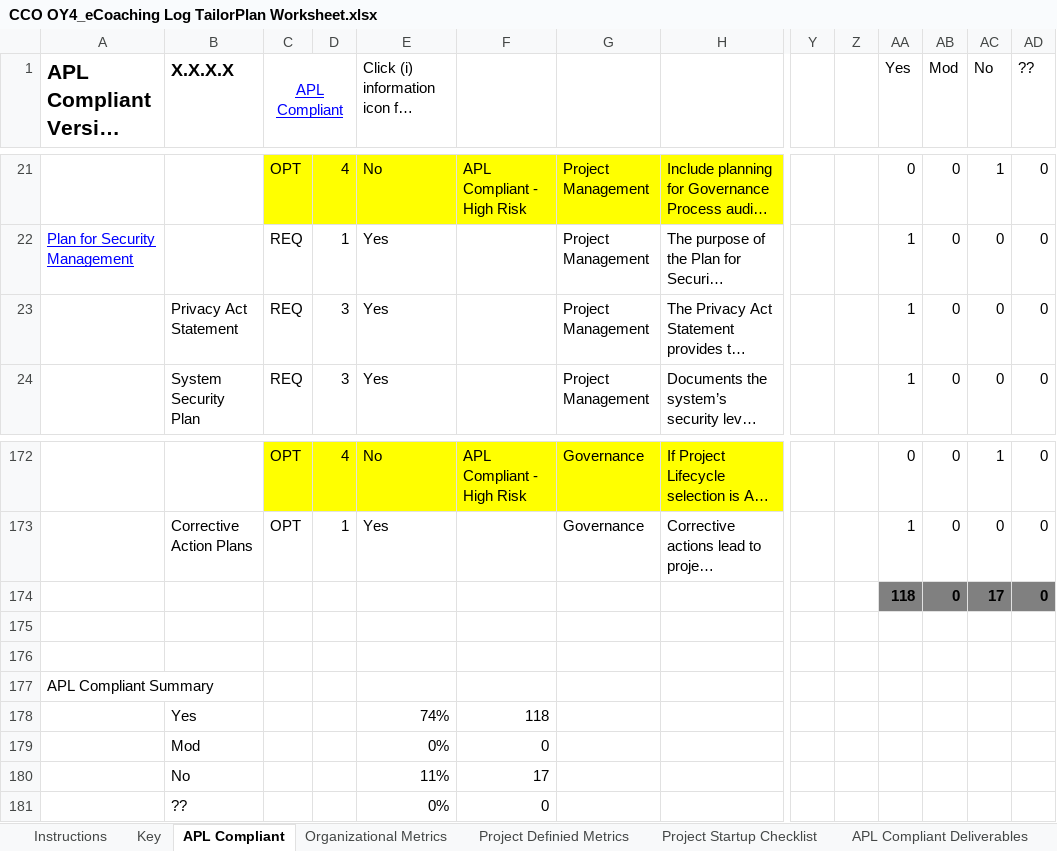
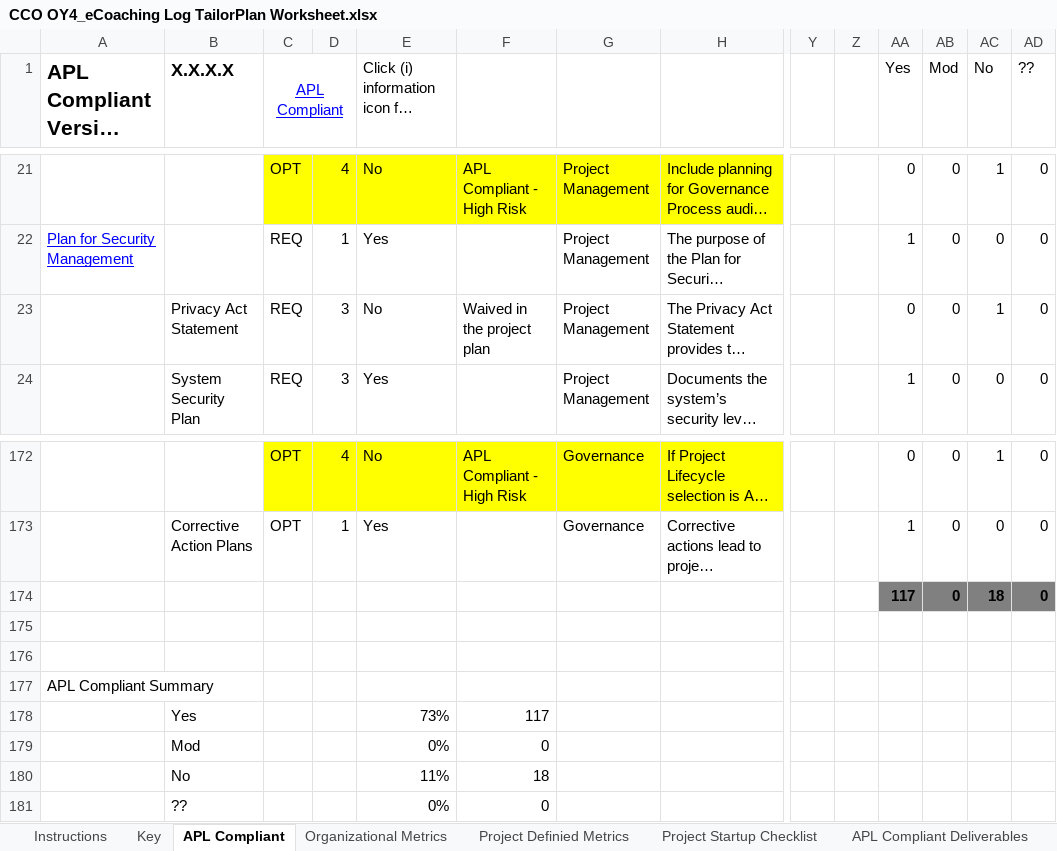
Before and after one commit to maximus-cco/eCoaching_V2_Bak, an Excel workbook: Project Management/eCL OY4/CCO OY4_eCoaching Log TailorPlan Worksheet.xlsx, sheet APL Compliant, drawn as a sheet; only a part is shown, gaps mark what is left out; long unchanged cells end in …; values as stored, in another font and other column widths than the file's, no borders; conditional formats not drawn; removed rows and columns are numbered as before the commit, all else as after; rows hold the shown columns only; the diff names each change by its address in the sheet, - before the commit and + after, or states it on an @@ line.

Commit message:
update after review with Karen
git-tfs-id: [https://tfs.omnicloud.local/tfs/cco%20program/]$/eCoaching_V2;C34763

```diff
--- a/Project Management/eCL OY4/CCO OY4_eCoaching Log TailorPlan Worksheet.xlsx (sheet APL Compliant)
+++ b/Project Management/eCL OY4/CCO OY4_eCoaching Log TailorPlan Worksheet.xlsx (sheet APL Compliant)
-E23: Yes
+E23: No
-F23: (empty)
+F23: Waived in the project plan
-AA23 (Yes): 1
+AA23 (Yes): 0
-AC23 (No): 0
+AC23 (No): 1
-AA174 (Yes): 118
+AA174 (Yes): 117
-AC174 (No): 17
+AC174 (No): 18
-row 178:  | Yes |  |  | 74% | 118
+row 178:  | Yes |  |  | 73% | 117
-F180: 17
+F180: 18
```
